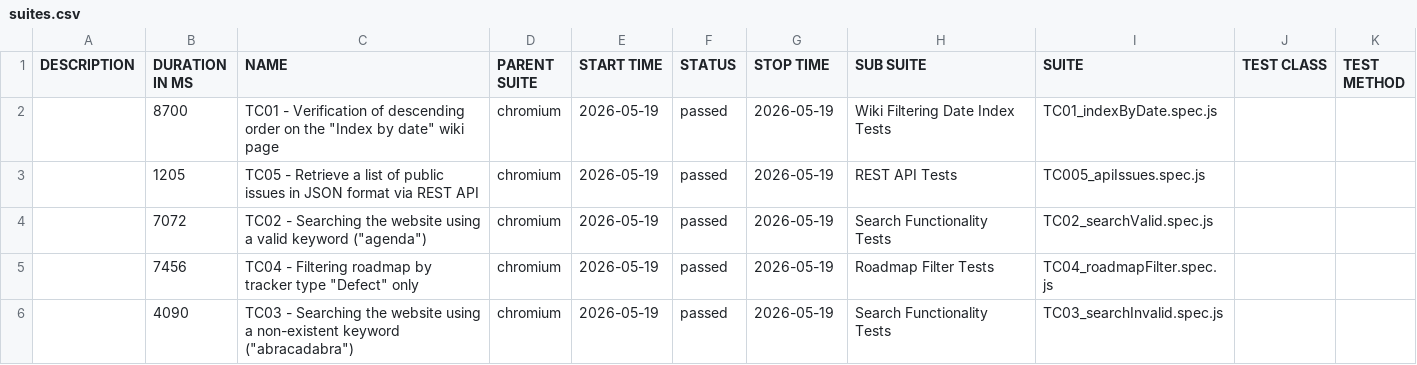
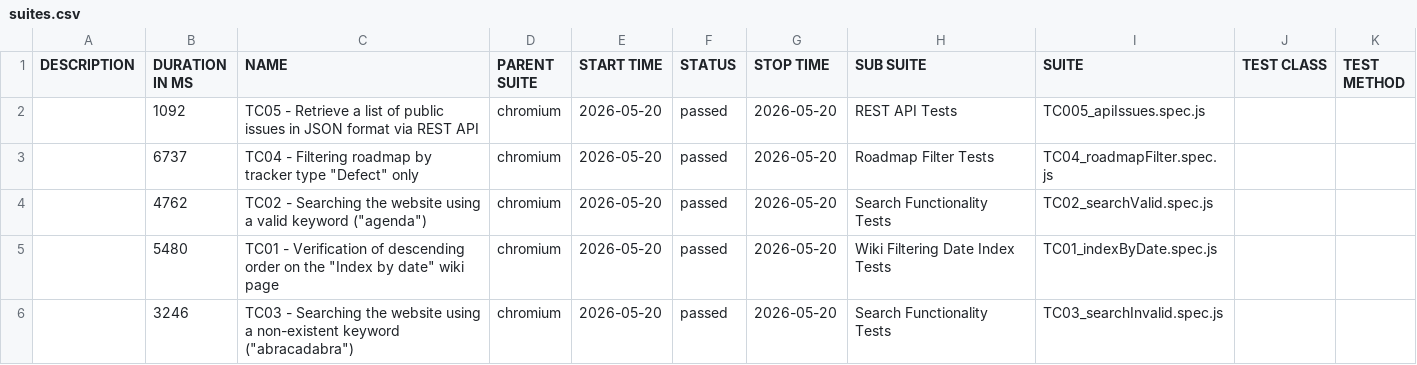
Before and after one commit to VoloshynVolodymyr/redmine-playwright-tests, a CSV file: data/suites.csv, drawn as a sheet.

```diff
--- a/data/suites.csv
+++ b/data/suites.csv
@@ -1,6 +1,6 @@
 "DESCRIPTION","DURATION IN MS","NAME","PARENT SUITE","START TIME","STATUS","STOP TIME","SUB SUITE","SUITE","TEST CLASS","TEST METHOD"
-"","8700","TC01 - Verification of descending order on the ""Index by date"" wiki page","chromium","2026-05-19","passed","2026-05-19","Wiki Filtering Date Index Tests","TC01_indexByDate.spec.js","",""
-"","1205","TC05 - Retrieve a list of public issues in JSON format via REST API","chromium","2026-05-19","passed","2026-05-19","REST API Tests","TC005_apiIssues.spec.js","",""
-"","7072","TC02 - Searching the website using a valid keyword (""agenda"")","chromium","2026-05-19","passed","2026-05-19","Search Functionality Tests","TC02_searchValid.spec.js","",""
-"","7456","TC04 - Filtering roadmap by tracker type ""Defect"" only","chromium","2026-05-19","passed","2026-05-19","Roadmap Filter Tests","TC04_roadmapFilter.spec.js","",""
-"","4090","TC03 - Searching the website using a non-existent keyword (""abracadabra"")","chromium","2026-05-19","passed","2026-05-19","Search Functionality Tests","TC03_searchInvalid.spec.js","",""
+"","1092","TC05 - Retrieve a list of public issues in JSON format via REST API","chromium","2026-05-20","passed","2026-05-20","REST API Tests","TC005_apiIssues.spec.js","",""
+"","6737","TC04 - Filtering roadmap by tracker type ""Defect"" only","chromium","2026-05-20","passed","2026-05-20","Roadmap Filter Tests","TC04_roadmapFilter.spec.js","",""
+"","4762","TC02 - Searching the website using a valid keyword (""agenda"")","chromium","2026-05-20","passed","2026-05-20","Search Functionality Tests","TC02_searchValid.spec.js","",""
+"","5480","TC01 - Verification of descending order on the ""Index by date"" wiki page","chromium","2026-05-20","passed","2026-05-20","Wiki Filtering Date Index Tests","TC01_indexByDate.spec.js","",""
+"","3246","TC03 - Searching the website using a non-existent keyword (""abracadabra"")","chromium","2026-05-20","passed","2026-05-20","Search Functionality Tests","TC03_searchInvalid.spec.js","",""
```
Also changed, not shown: 23 other files.
